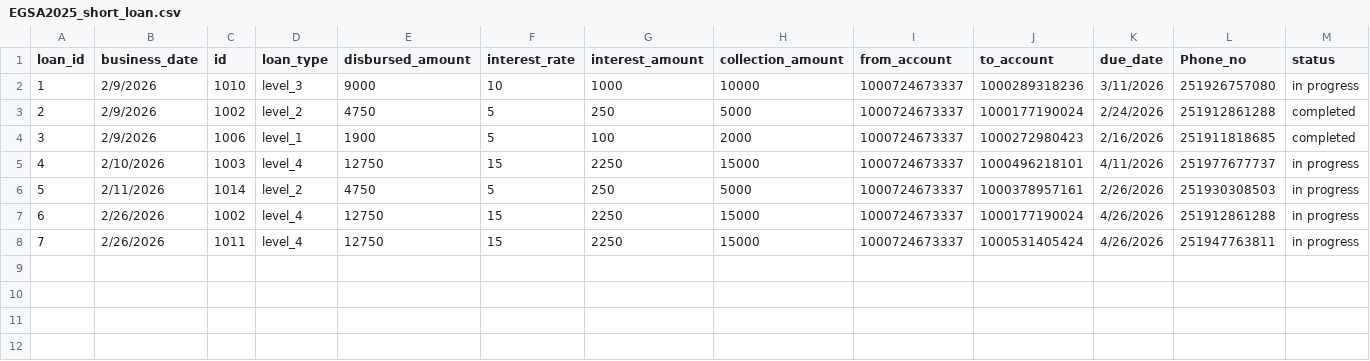
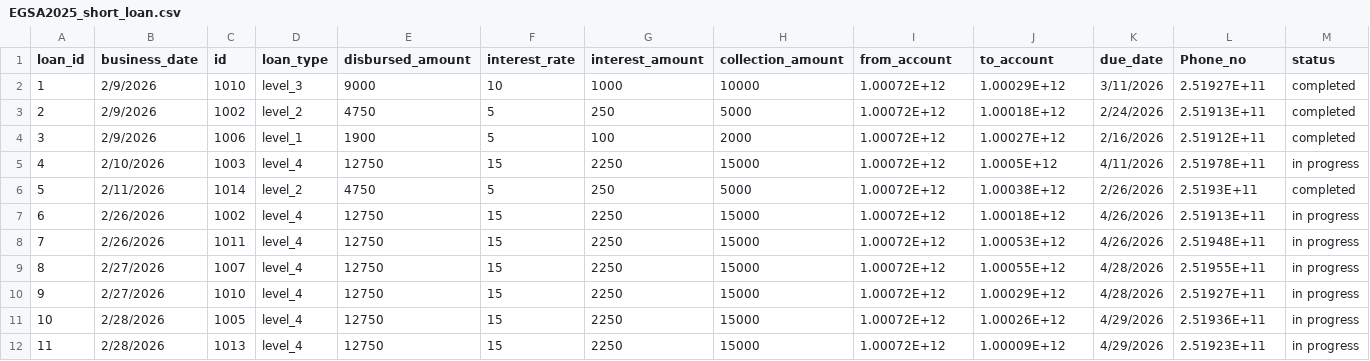
Before and after one commit to Walfaanaa/EGSA_short_term, a CSV file: EGSA2025_short_loan.csv, drawn as a sheet.

Commit message:
Add files via upload

```diff
--- a/EGSA2025_short_loan.csv
+++ b/EGSA2025_short_loan.csv
@@ -1,8 +1,12 @@
 loan_id,business_date,id,loan_type,disbursed_amount,interest_rate,interest_amount,collection_amount,from_account,to_account,due_date,Phone_no,status
-1,2/9/2026,1010,level_3,9000,10,1000,10000,1000724673337,1000289318236,3/11/2026,251926757080,in progress
-2,2/9/2026,1002,level_2,4750,5,250,5000,1000724673337,1000177190024,2/24/2026,251912861288,completed
-3,2/9/2026,1006,level_1,1900,5,100,2000,1000724673337,1000272980423,2/16/2026,251911818685,completed
-4,2/10/2026,1003,level_4,12750,15,2250,15000,1000724673337,1000496218101,4/11/2026,251977677737,in progress
-5,2/11/2026,1014,level_2,4750,5,250,5000,1000724673337,1000378957161,2/26/2026,251930308503,in progress
-6,2/26/2026,1002,level_4,12750,15,2250,15000,1000724673337,1000177190024,4/26/2026,251912861288,in progress
-7,2/26/2026,1011,level_4,12750,15,2250,15000,1000724673337,1000531405424,4/26/2026,251947763811,in progress
+1,2/9/2026,1010,level_3,9000,10,1000,10000,1.00072E+12,1.00029E+12,3/11/2026,2.51927E+11,completed
+2,2/9/2026,1002,level_2,4750,5,250,5000,1.00072E+12,1.00018E+12,2/24/2026,2.51913E+11,completed
+3,2/9/2026,1006,level_1,1900,5,100,2000,1.00072E+12,1.00027E+12,2/16/2026,2.51912E+11,completed
+4,2/10/2026,1003,level_4,12750,15,2250,15000,1.00072E+12,1.0005E+12,4/11/2026,2.51978E+11,in progress
+5,2/11/2026,1014,level_2,4750,5,250,5000,1.00072E+12,1.00038E+12,2/26/2026,2.5193E+11,completed
+6,2/26/2026,1002,level_4,12750,15,2250,15000,1.00072E+12,1.00018E+12,4/26/2026,2.51913E+11,in progress
+7,2/26/2026,1011,level_4,12750,15,2250,15000,1.00072E+12,1.00053E+12,4/26/2026,2.51948E+11,in progress
+8,2/27/2026,1007,level_4,12750,15,2250,15000,1.00072E+12,1.00055E+12,4/28/2026,2.51955E+11,in progress
+9,2/27/2026,1010,level_4,12750,15,2250,15000,1.00072E+12,1.00029E+12,4/28/2026,2.51927E+11,in progress
+10,2/28/2026,1005,level_4,12750,15,2250,15000,1.00072E+12,1.00026E+12,4/29/2026,2.51936E+11,in progress
+11,2/28/2026,1013,level_4,12750,15,2250,15000,1.00072E+12,1.00009E+12,4/29/2026,2.51923E+11,in progress
```
